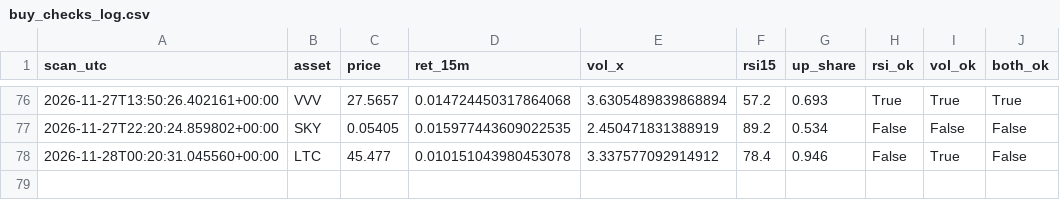
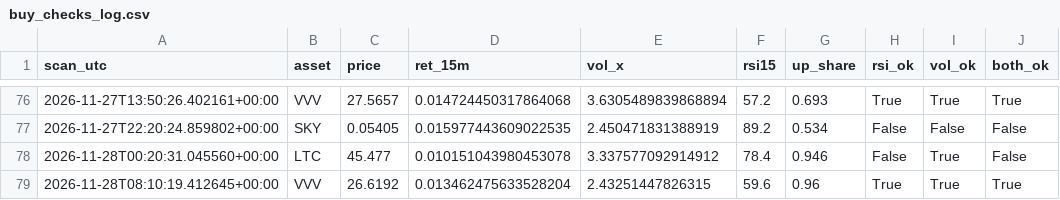
Before and after one commit to allenhuguley-glitch/cscan, a CSV file: buy_checks_log.csv, drawn as a sheet; only a part is shown, gaps mark what is left out.

```diff
--- a/buy_checks_log.csv
+++ b/buy_checks_log.csv
@@ -78 +78,2 @@ scan_utc,asset,price,ret_15m,vol_x,rsi15,up_share,rsi_ok,vol_ok,both_ok
 2026-11-28T00:20:31.045560+00:00,LTC,45.477,0.010151043980453078,3.337577092914912,78.4,0.946,False,True,False
+2026-11-28T08:10:19.412645+00:00,VVV,26.6192,0.013462475633528204,2.43251447826315,59.6,0.96,True,True,True
```
Also changed, not shown: early_checks_log.csv, fill_log.csv, 6 other files.
